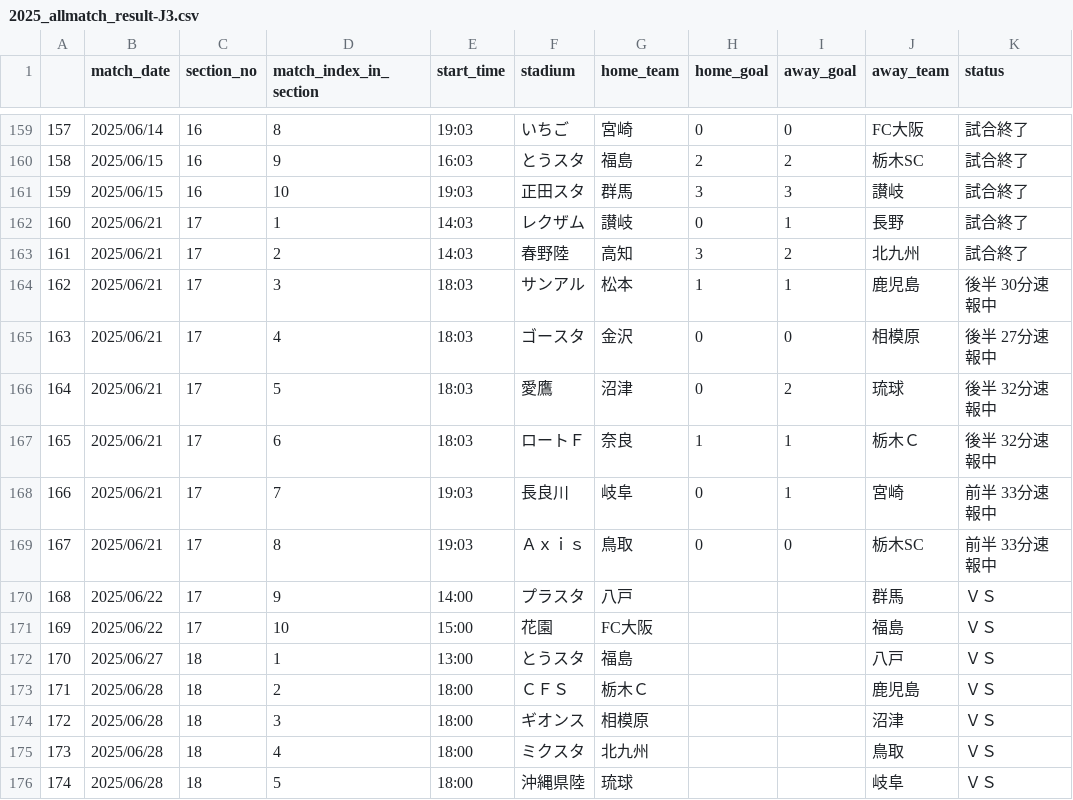
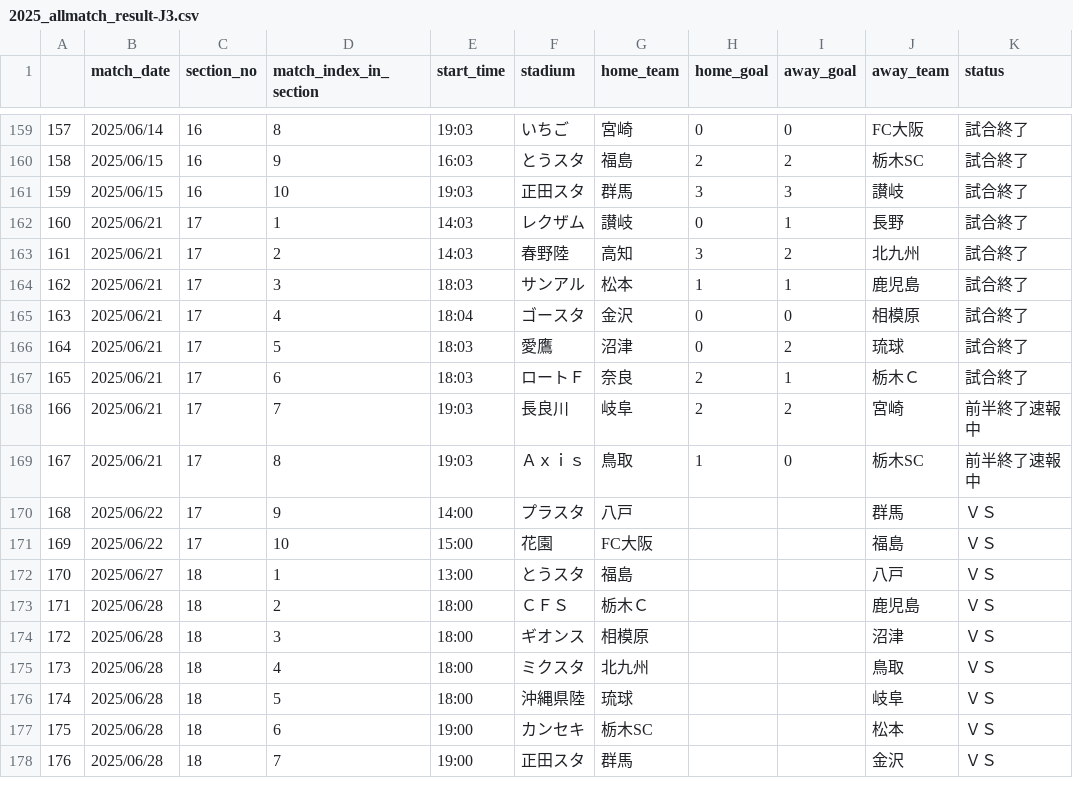
Before and after one commit to mokekuma-git/JLeague_Matches-Bar_Graph, a CSV file: docs/csv/2025_allmatch_result-J3.csv, drawn as a sheet; only a part is shown, gaps mark what is left out; the shorter side is filled out with more unchanged rows.

```diff
--- a/docs/csv/2025_allmatch_result-J3.csv
+++ b/docs/csv/2025_allmatch_result-J3.csv
@@ -163,8 +163,8 @@
 161,2025/06/21,17,2,14:03,春野陸,高知,3,2,北九州,試合終了
-162,2025/06/21,17,3,18:03,サンアル,松本,1,1,鹿児島,後半 30分速報中
-163,2025/06/21,17,4,18:03,ゴースタ,金沢,0,0,相模原,後半 27分速報中
-164,2025/06/21,17,5,18:03,愛鷹,沼津,0,2,琉球,後半 32分速報中
-165,2025/06/21,17,6,18:03,ロートＦ,奈良,1,1,栃木Ｃ,後半 32分速報中
-166,2025/06/21,17,7,19:03,長良川,岐阜,0,1,宮崎,前半 33分速報中
-167,2025/06/21,17,8,19:03,Ａｘｉｓ,鳥取,0,0,栃木SC,前半 33分速報中
+162,2025/06/21,17,3,18:03,サンアル,松本,1,1,鹿児島,試合終了
+163,2025/06/21,17,4,18:04,ゴースタ,金沢,0,0,相模原,試合終了
+164,2025/06/21,17,5,18:03,愛鷹,沼津,0,2,琉球,試合終了
+165,2025/06/21,17,6,18:03,ロートＦ,奈良,2,1,栃木Ｃ,試合終了
+166,2025/06/21,17,7,19:03,長良川,岐阜,2,2,宮崎,前半終了速報中
+167,2025/06/21,17,8,19:03,Ａｘｉｓ,鳥取,1,0,栃木SC,前半終了速報中
 168,2025/06/22,17,9,14:00,プラスタ,八戸,,,群馬,ＶＳ
```
Also changed, not shown: docs/csv/2025_allmatch_result-J1.csv, docs/csv/2025_allmatch_result-J2.csv, 1 other file.
